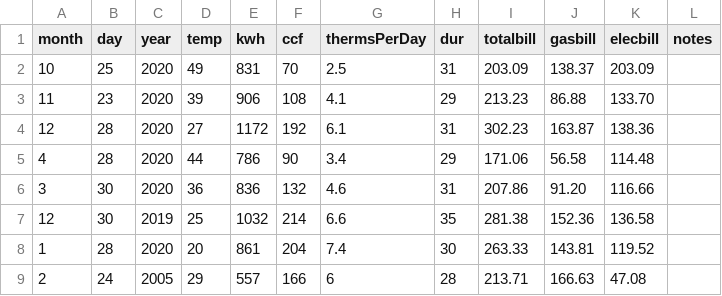
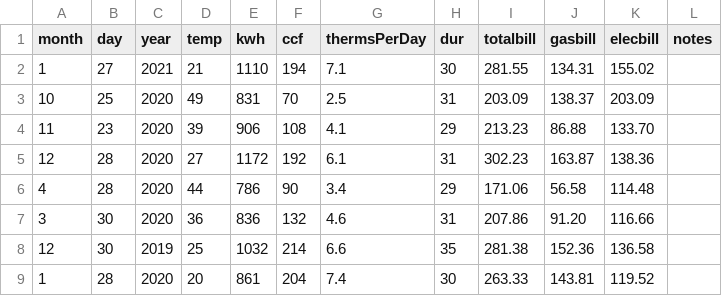
Before and after one commit to dtkaplan/SDSdata, a CSV file: inst/raw_data/Utilities/utilities-up-to-date.csv, drawn as a sheet; only a part is shown; the shorter side is filled out with more unchanged rows.

Commit message:
Another month of energy bills

```diff
--- a/inst/raw_data/Utilities/utilities-up-to-date.csv
+++ b/inst/raw_data/Utilities/utilities-up-to-date.csv
@@ -1,2 +1,3 @@
 month,day,year,temp,kwh,ccf,thermsPerDay,dur,totalbill,gasbill,elecbill,notes
+1,27,2021,21,1110,194,7.1,30,281.55,134.31,155.02
 10,25,2020,49,831,70,2.5,31,203.09,138.37,203.09
```
Also changed, not shown: 1 other file.
